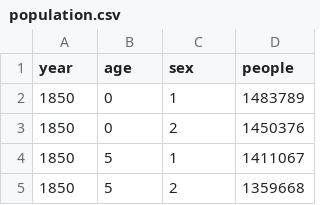
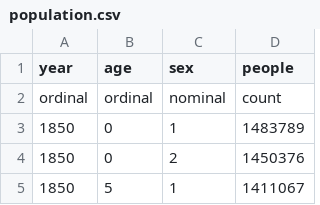
Before and after one commit to e-/FlexTable, a CSV file: FlexTable/FlexTable/Data/population.csv, drawn as a sheet; only a part is shown; the shorter side is filled out with more unchanged rows; the diff names each change by its address in the sheet, - before the commit and + after, or states it on an @@ line.

```diff
--- a/FlexTable/FlexTable/Data/population.csv
+++ b/FlexTable/FlexTable/Data/population.csv
+row 2: ordinal | ordinal | nominal | count
```
Also changed, not shown: FlexTable/FlexTable/Data/barley.csv, FlexTable/FlexTable/Data/crimea.csv, 23 other files.
